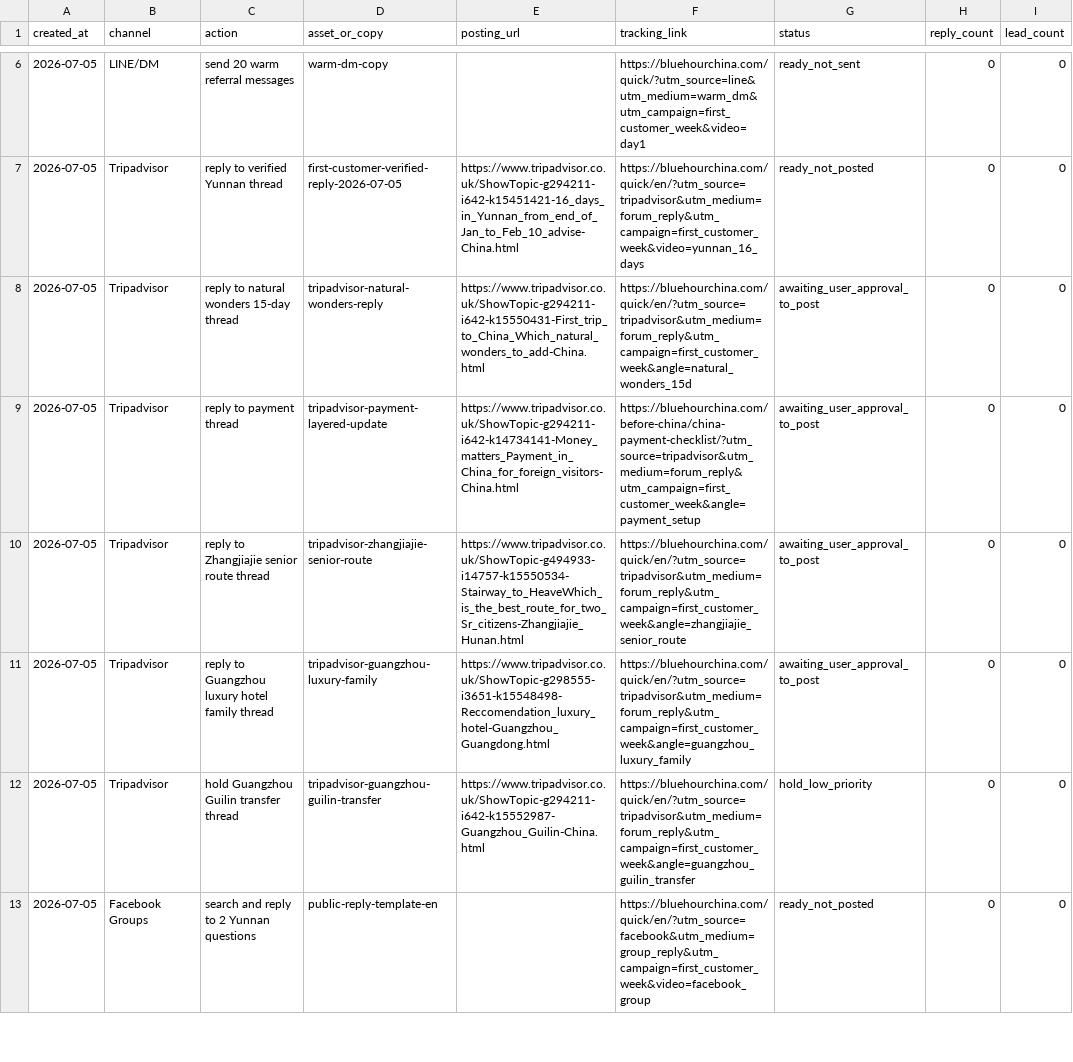
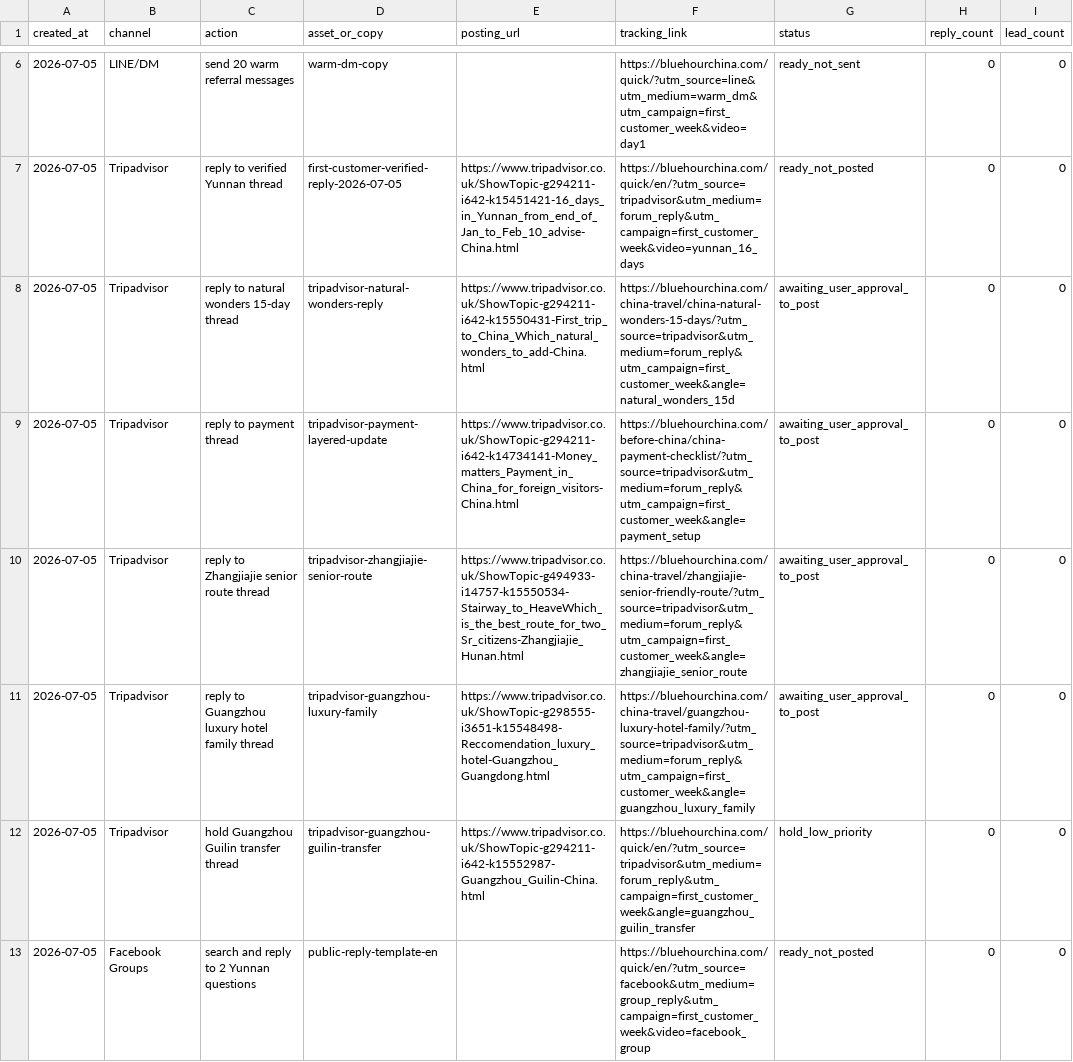
Before and after one commit to bluehourchina/bluehourchina.com, a CSV file: ops/first-customer-execution-log-2026-07-05.csv, drawn as a sheet; only a part is shown, gaps mark what is left out; the diff names each change by its address in the sheet, - before the commit and + after, or states it on an @@ line.

Commit message:
Align first customer funnel tracking

```diff
--- a/ops/first-customer-execution-log-2026-07-05.csv
+++ b/ops/first-customer-execution-log-2026-07-05.csv
-F8 (tracking_link): https://bluehourchina.com/quick/en/?utm_source=tripadvisor&utm_medium=forum_reply&utm_campaign=first_customer_week&angle=natural_wonders_15d
+F8 (tracking_link): https://bluehourchina.com/china-travel/china-natural-wonders-15-days/?utm_source=tripadvisor&utm_medium=forum_reply&utm_campaign=first_customer_week&angle=natural_wonders_15d
-F10 (tracking_link): https://bluehourchina.com/quick/en/?utm_source=tripadvisor&utm_medium=forum_reply&utm_campaign=first_customer_week&angle=zhangjiajie_senior_route
+F10 (tracking_link): https://bluehourchina.com/china-travel/zhangjiajie-senior-friendly-route/?utm_source=tripadvisor&utm_medium=forum_reply&utm_campaign=first_customer_week&angle=zhangjiajie_senior_route
-F11 (tracking_link): https://bluehourchina.com/quick/en/?utm_source=tripadvisor&utm_medium=forum_reply&utm_campaign=first_customer_week&angle=guangzhou_luxury_family
+F11 (tracking_link): https://bluehourchina.com/china-travel/guangzhou-luxury-hotel-family/?utm_source=tripadvisor&utm_medium=forum_reply&utm_campaign=first_customer_week&angle=guangzhou_luxury_family
```
Also changed, not shown: ops/first-customer-reply-log-2026-07-05.csv, 5 other files.
